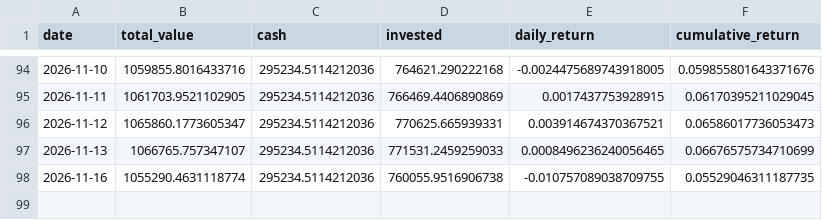
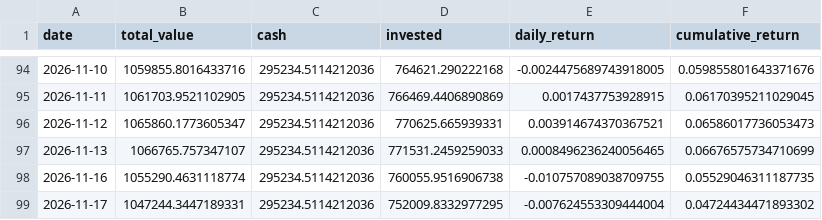
Before and after one commit to pradnyaw25/ai-portfolio-manager, a CSV file: data/portfolio_history.csv, drawn as a sheet; only a part is shown, gaps mark what is left out.

```diff
--- a/data/portfolio_history.csv
+++ b/data/portfolio_history.csv
@@ -98 +98,2 @@ date,total_value,cash,invested,daily_return,cumulative_return
 2026-11-16,1055290.4631118774,295234.5114212036,760055.9516906738,-0.010757089038709755,0.05529046311187735
+2026-11-17,1047244.3447189331,295234.5114212036,752009.8332977295,-0.007624553309444004,0.04724434471893302
```
Also changed, not shown: data/benchmark_history.csv, public/benchmark_history.csv, 53 other files.
